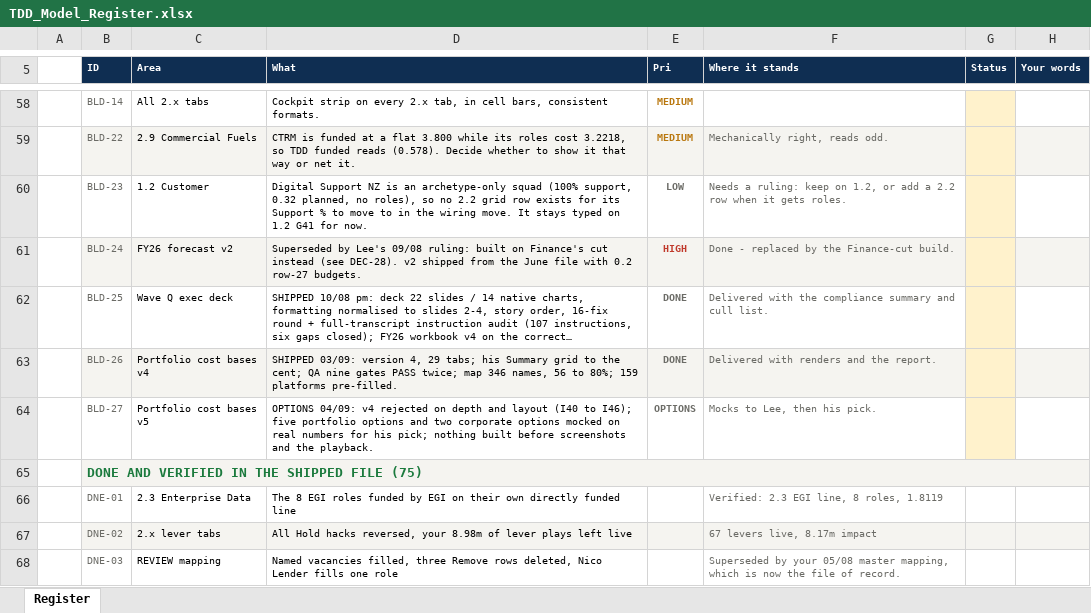
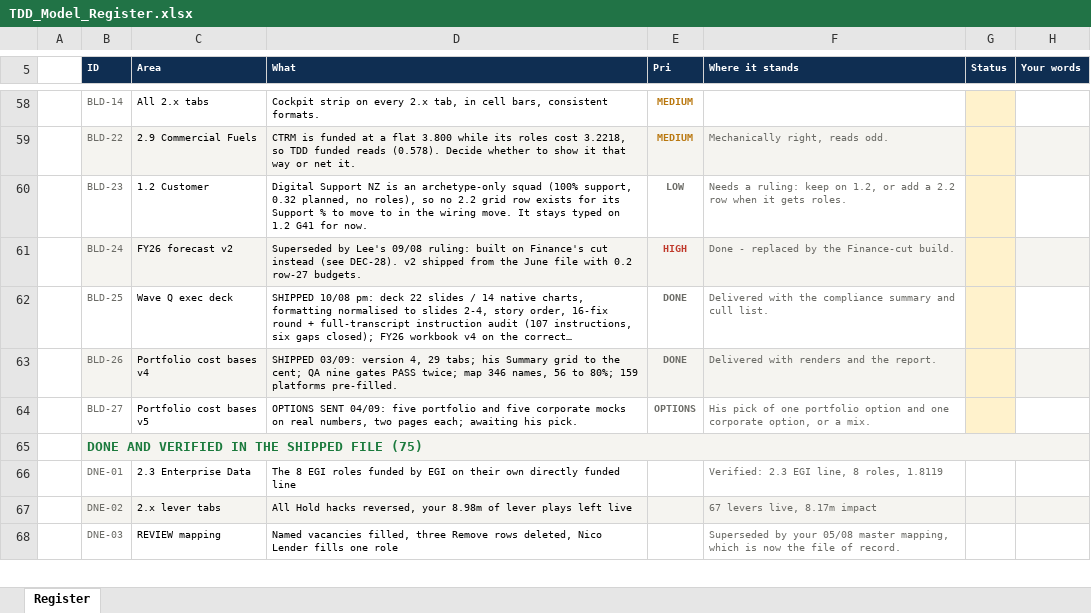
Before and after one commit to leewainescott-debug/anthropic-claude-code, an Excel workbook: docs/TDD_Model_Register.xlsx, sheet Register, drawn as a sheet; only a part is shown, gaps mark what is left out; long unchanged cells end in …; values as stored, in another font and other column widths than the file's, no borders; the diff names each change by its address in the sheet, - before the commit and + after, or states it on an @@ line.

```diff
--- a/docs/TDD_Model_Register.xlsx (sheet Register)
+++ b/docs/TDD_Model_Register.xlsx (sheet Register)
-D64 (What): OPTIONS 04/09: v4 rejected on depth and layout (I40 to I46); five portfolio options and two corporate options mocked on real numbers for his pick; nothing built before screenshots and the playback.
+D64 (What): OPTIONS SENT 04/09: five portfolio and five corporate mocks on real numbers, two pages each; awaiting his pick.
-F64 (Where it stands): Mocks to Lee, then his pick.
+F64 (Where it stands): His pick of one portfolio option and one corporate option, or a mix.
```
Also changed, not shown: 2 other files.
